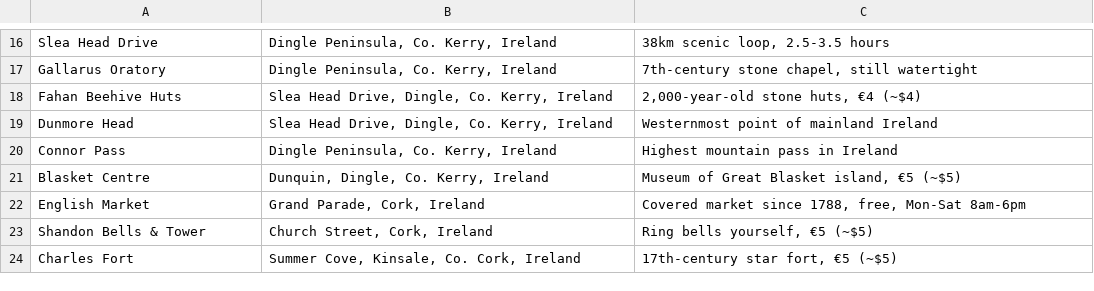
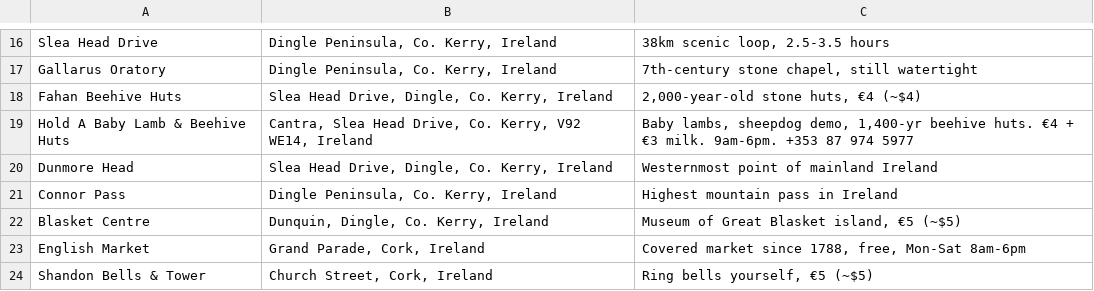
Before and after one commit to spencer-c-reed/ireland-adventure, a CSV file: maps-import-attractions.csv, drawn as a sheet; only a part is shown, gaps mark what is left out; the shorter side is filled out with more unchanged rows.

Commit message:
Add Hold A Baby Lamb stop to Slea Head Drive

```diff
--- a/maps-import-attractions.csv
+++ b/maps-import-attractions.csv
@@ -18,2 +18,3 @@ Gallarus Oratory,"Dingle Peninsula, Co. Kerry, Ireland","7th-century stone chape
 Fahan Beehive Huts,"Slea Head Drive, Dingle, Co. Kerry, Ireland","2,000-year-old stone huts, €4 (~$4)"
+Hold A Baby Lamb & Beehive Huts,"Cantra, Slea Head Drive, Co. Kerry, V92 WE14, Ireland","Baby lambs, sheepdog demo, 1,400-yr beehive huts. €4 + €3 milk. 9am-6pm. +353 87 974 5977"
 Dunmore Head,"Slea Head Drive, Dingle, Co. Kerry, Ireland","Westernmost point of mainland Ireland"
```
Also changed, not shown: 2 other files.
